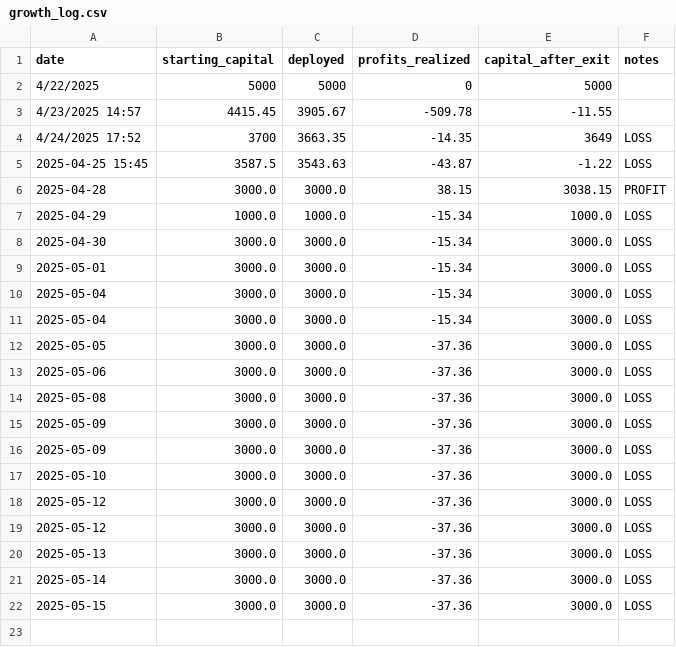
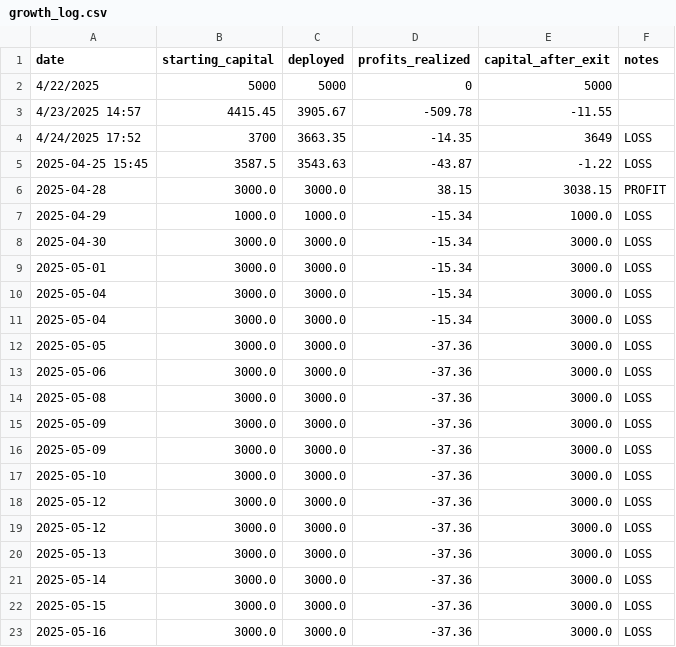
Before and after one commit to naveenstar3/Dhanbot_Trading, a CSV file: dhan_autotrader/growth_log.csv, drawn as a sheet; the diff names each change by its address in the sheet, - before the commit and + after, or states it on an @@ line.

```diff
--- a/dhan_autotrader/growth_log.csv
+++ b/dhan_autotrader/growth_log.csv
+row 23: 2025-05-16 | 3000.0 | 3000.0 | -37.36 | 3000.0 | LOSS
```
Also changed, not shown: dhan_autotrader/bot_execution_log.csv, 1 other file.
